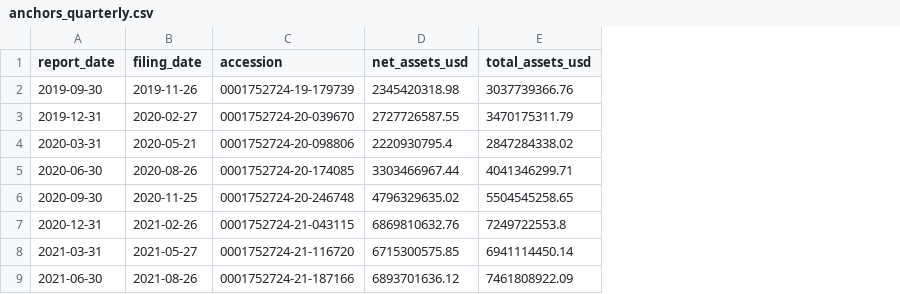
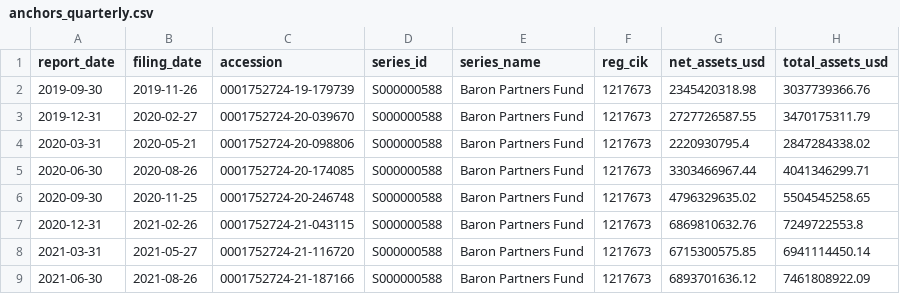
Before and after one commit to Hya-cinthus/special_situation, a CSV file: situations/spacex_baron/data/processed/anchors_quarterly.csv, drawn as a sheet; only a part is shown; the diff names each change by its address in the sheet, - before the commit and + after, or states it on an @@ line.

```diff
--- a/situations/spacex_baron/data/processed/anchors_quarterly.csv
+++ b/situations/spacex_baron/data/processed/anchors_quarterly.csv
+column D (series_id), rows 2-9: all S000000588
+column E (series_name), rows 2-9: all Baron Partners Fund
+column F (reg_cik), rows 2-9: all 1217673
```
Also changed, not shown: situations/spacex_baron/data/processed/nav_daily.csv, 4 other files.
